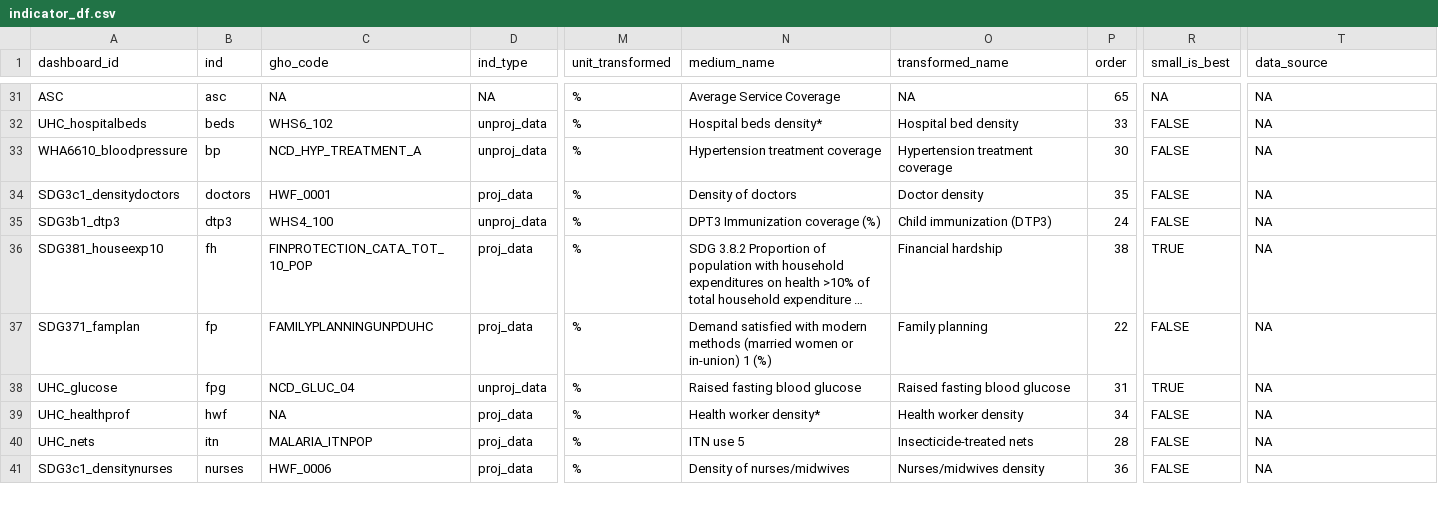
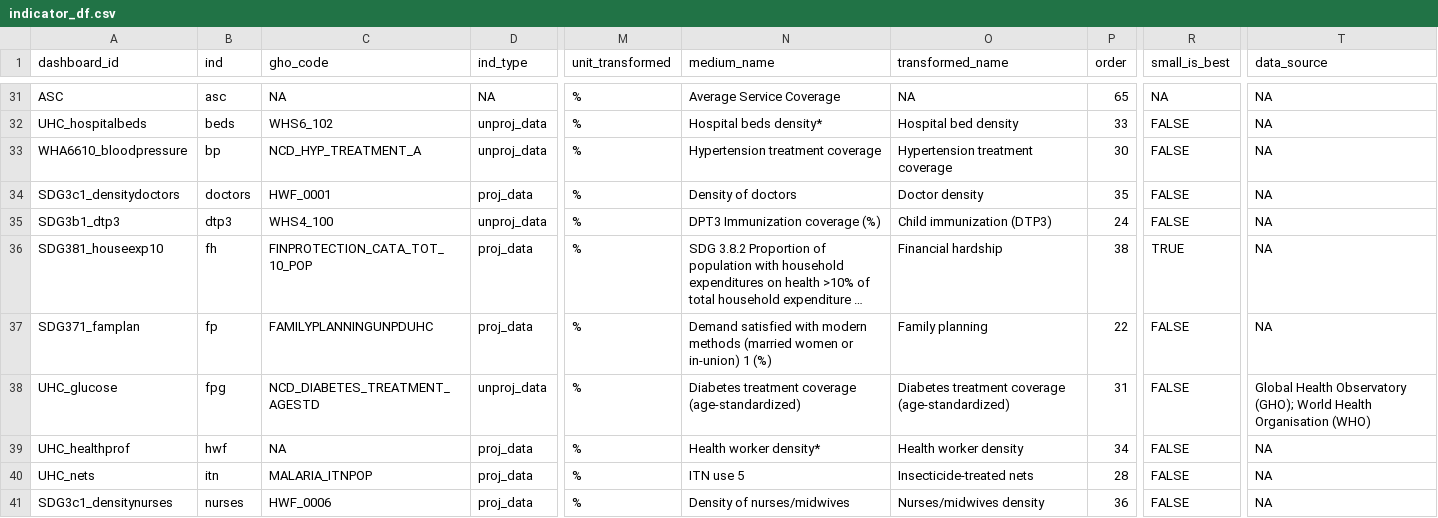
Before and after one commit to gpw13/billionaiRe, a CSV file: data-raw/indicator_df.csv, drawn as a sheet; only a part is shown, gaps mark what is left out; long unchanged cells end in …; the diff names each change by its address in the sheet, - before the commit and + after, or states it on an @@ line.

Commit message:
Update diabetes treatment indicator from mean fasting plasma glucose, to direct estimate of diabetes treatment coverage.

```diff
--- a/data-raw/indicator_df.csv
+++ b/data-raw/indicator_df.csv
-C38 (gho_code): NCD_GLUC_04
+C38 (gho_code): NCD_DIABETES_TREATMENT_AGESTD
-N38 (medium_name): Raised fasting blood glucose
+N38 (medium_name): Diabetes treatment coverage (age-standardized)
-O38 (transformed_name): Raised fasting blood glucose
+O38 (transformed_name): Diabetes treatment coverage (age-standardized)
-R38 (small_is_best): TRUE
+R38 (small_is_best): FALSE
-T38 (data_source): NA
+T38 (data_source): Global Health Observatory (GHO); World Health Organisation (WHO)
```
Also changed, not shown: 1 other file.
